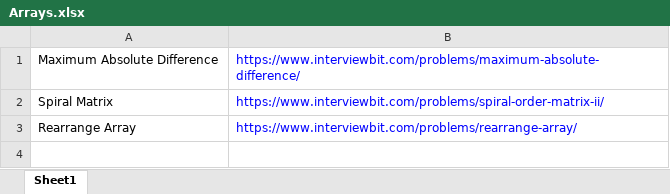
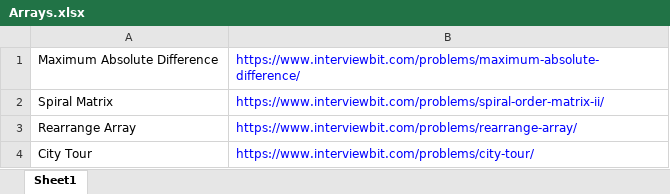
Before and after one commit to ParthKhanna07/Competitive, an Excel workbook: Arrays.xlsx, sheet Sheet1, drawn as a sheet; values as stored, in another font and other column widths than the file's, no borders; the diff names each change by its address in the sheet, - before the commit and + after, or states it on an @@ line.

Commit message:
arrays

```diff
--- a/Arrays.xlsx (sheet Sheet1)
+++ b/Arrays.xlsx (sheet Sheet1)
+row 4: City Tour | https://www.interviewbit.com/problems/city-tour/
```
